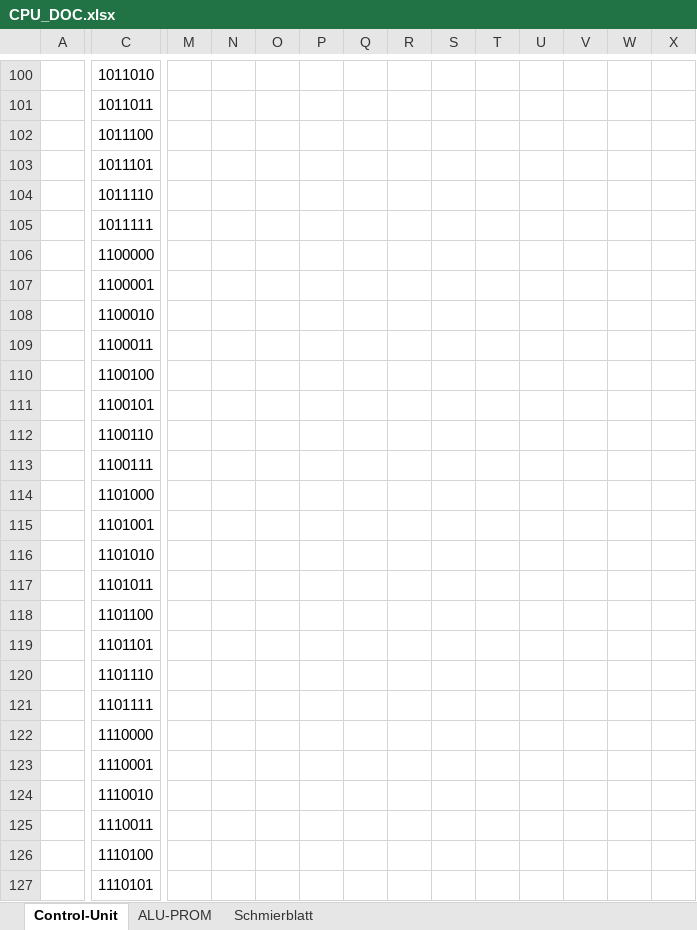
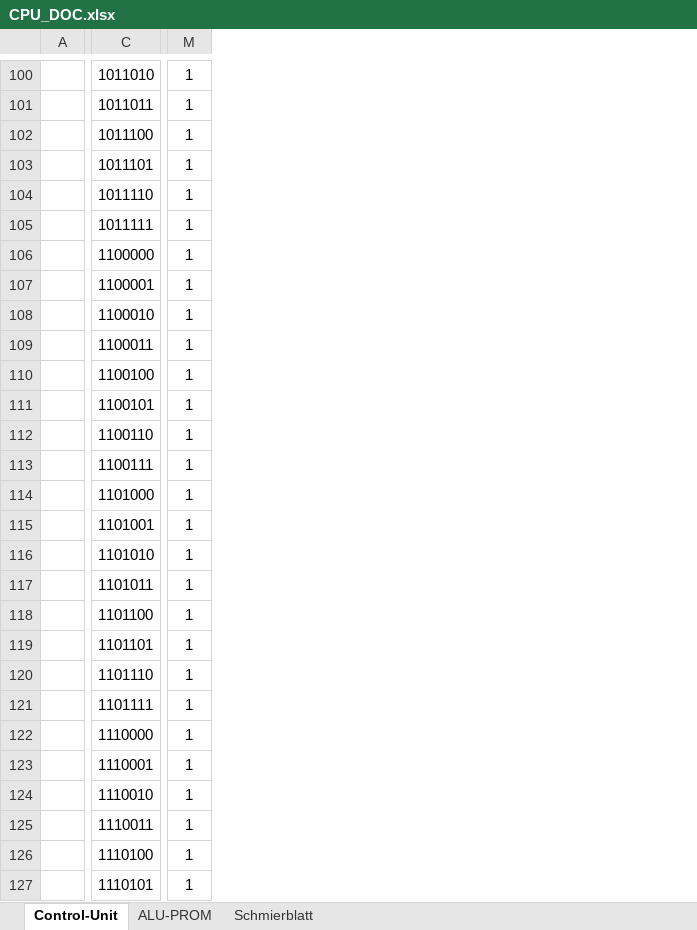
Before and after one commit to timmy0811/Monty08, an Excel workbook: Documentation/CPU_DOC.xlsx, sheet Control-Unit, drawn as a sheet; only a part is shown, gaps mark what is left out; values as stored, in another font and other column widths than the file's, no borders; removed rows and columns are numbered as before the commit, all else as after; the diff covers the shown part only; the diff names each change by its address in the sheet, - before the commit and + after, or states it on an @@ line.

```diff
--- a/Documentation/CPU_DOC.xlsx (sheet Control-Unit)
+++ b/Documentation/CPU_DOC.xlsx (sheet Control-Unit)
-column N, empty
-column O, empty
-column P, empty
-column Q, empty
-column R, empty
-column S, empty
-column T, empty
-column U, empty
-column V, empty
-column W, empty
-column X, empty
-M100:M127: (empty)
+M100:M127: 1
```
Also changed, not shown: 17 added columns, 5 removed columns, 55 edited cells, cell formats and merged cells elsewhere in this sheet.
